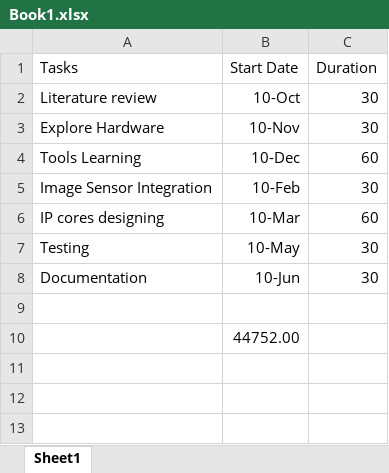
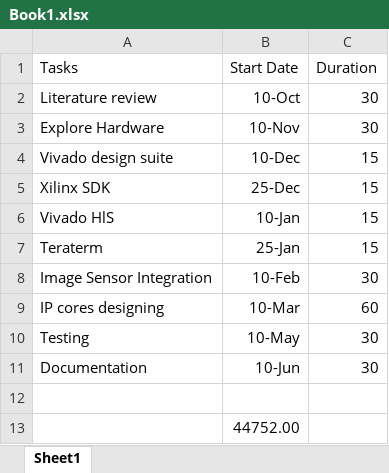
Before and after one commit to MishaAkram/Fyp-Literature-review, an Excel workbook: Book1.xlsx, sheet Sheet1, drawn as a sheet; values as stored, in another font and other column widths than the file's, no borders; charts and pictures not drawn; removed rows and columns are numbered as before the commit, all else as after; the diff names each change by its address in the sheet, - before the commit and + after, or states it on an @@ line.

```diff
--- a/Book1.xlsx (sheet Sheet1)
+++ b/Book1.xlsx (sheet Sheet1)
-row 4: Tools Learning | 10-Dec | 60
+row 4: Vivado design suite | 10-Dec | 15
+row 5: Xilinx SDK | 25-Dec | 15
+row 6: Vivado HlS | 10-Jan | 15
+row 7: Teraterm | 25-Jan | 15
```
Also changed, not shown: charts or pictures, 2 other files.
